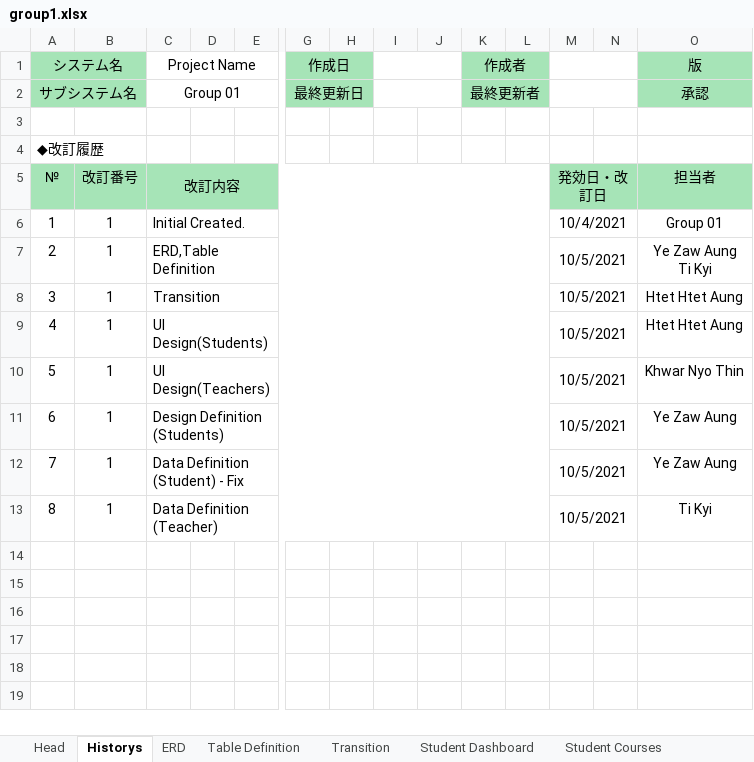
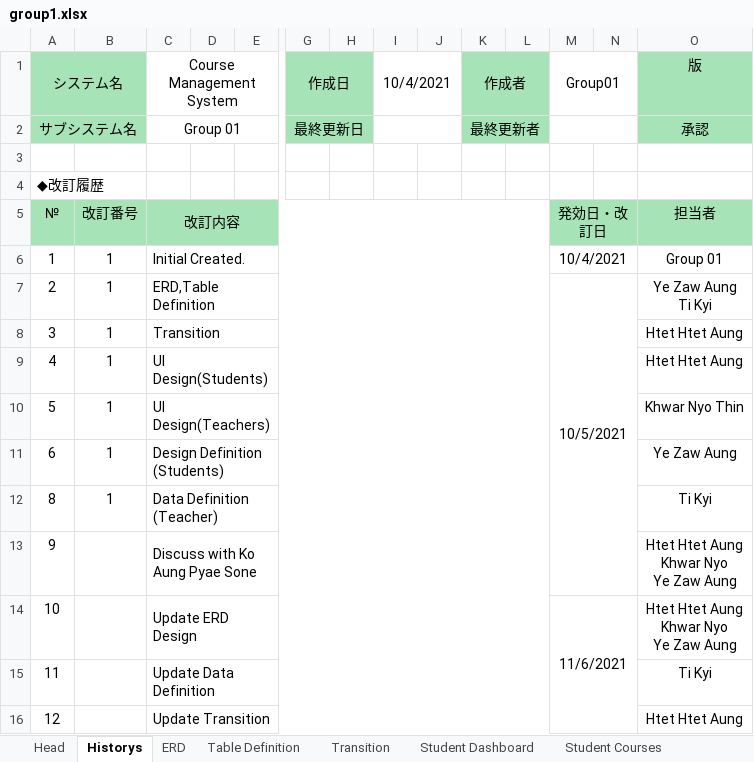
Before and after one commit to HtetHtetAung-01/Group1-CMS, an Excel workbook: doc/group1.xlsx, sheet Historys, drawn as a sheet; only a part is shown, gaps mark what is left out; values as stored, in another font and other column widths than the file's, no borders; removed rows and columns are numbered as before the commit, all else as after; rows hold the shown columns only; ↵ is a line break in a cell; the diff names each change by its address in the sheet, - before the commit and + after, or states it on an @@ line.

Commit message:
[master] update databse design

```diff
--- a/doc/group1.xlsx (sheet Historys)
+++ b/doc/group1.xlsx (sheet Historys)
-C1: Project Name
+C1: Course Management System
-I1: (empty)
+I1: 10/4/2021
-M1: (empty)
+M1: Group01
-M7:N7 merged
+M7:N13 merged
-M8:M11 (Group01): 10/5/2021
+M8:M11 (Group01): (empty)
-M8:N8 merged
-M9:N9 merged
-M10:N10 merged
-M11:N11 merged
-row 12: 7 | 1 | Data Definition (Student) - Fix |  |  |  |  |  |  |  |  | 10/5/2021 |  | Ye Zaw Aung
-M12 (Group01): 10/5/2021
+M12 (Group01): (empty)
-M13:N13 merged
+row 13: 9 |  | Discuss with Ko Aung Pyae Sone |  |  |  |  |  |  |  |  |  |  | Htet Htet Aung ↵ Khwar Nyo ↵ Ye Zaw Aung
+row 14: 10 |  | Update ERD Design |  |  |  |  |  |  |  |  | 11/6/2021 |  | Htet Htet Aung ↵ Khwar Nyo ↵ Ye Zaw Aung
+row 15: 11 |  | Update Data Definition |  |  |  |  |  |  |  |  |  |  | Ti Kyi
+row 16: 12 |  | Update Transition |  |  |  |  |  |  |  |  |  |  | Htet Htet Aung
```
Also changed, not shown: sheet Table Definition, charts or pictures.
